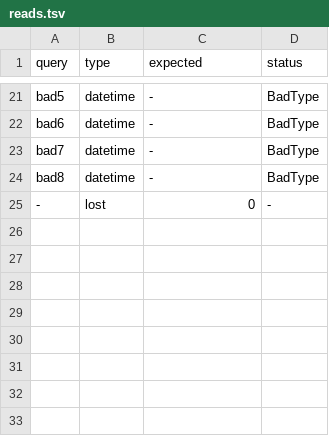
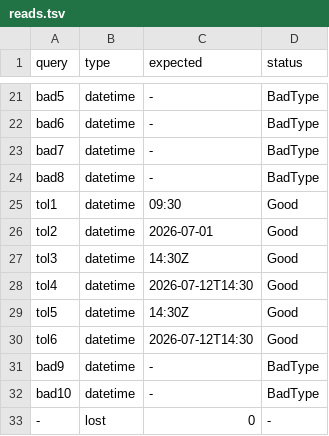
Before and after one commit to jim-collier/shcl, a TSV file: project/conformance/007-dates/reads.tsv, drawn as a sheet; only a part is shown, gaps mark what is left out; the diff names each change by its address in the sheet, - before the commit and + after, or states it on an @@ line.

Commit message:
spell out the datetime tolerances

```diff
--- a/project/conformance/007-dates/reads.tsv
+++ b/project/conformance/007-dates/reads.tsv
+row 25: tol1 | datetime | 09:30 | Good
+row 26: tol2 | datetime | 2026-07-01 | Good
+row 27: tol3 | datetime | 14:30Z | Good
+row 28: tol4 | datetime | 2026-07-12T14:30 | Good
+row 29: tol5 | datetime | 14:30Z | Good
+row 30: tol6 | datetime | 2026-07-12T14:30 | Good
+row 31: bad9 | datetime | - | BadType
+row 32: bad10 | datetime | - | BadType
```
Also changed, not shown: 4 other files.
